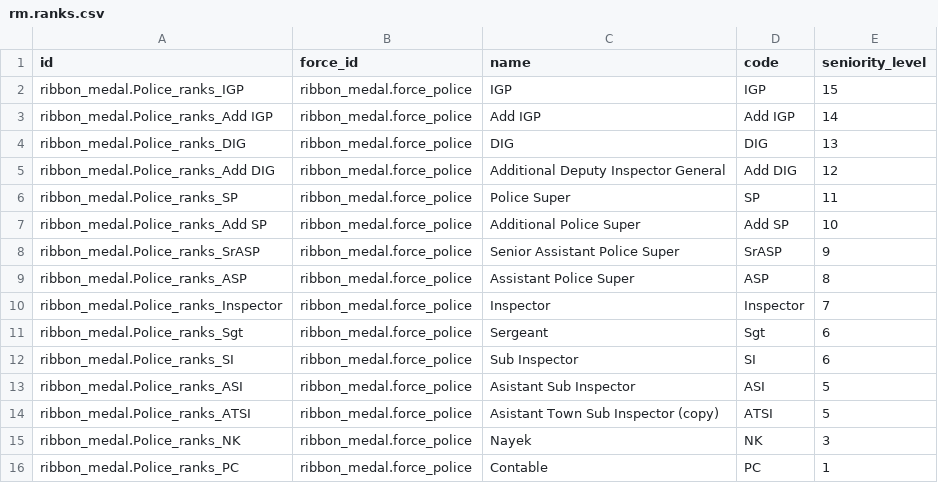
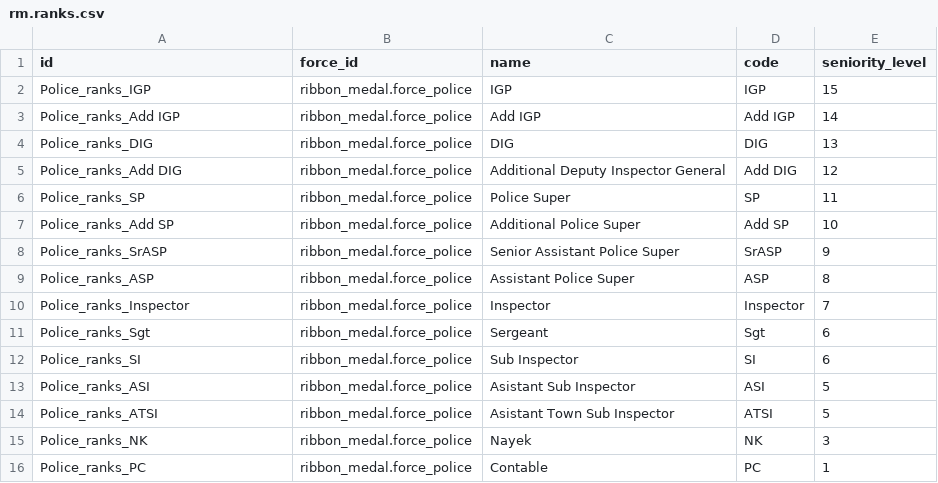
Before and after one commit to Khanstore/ribbon_medal, a CSV file: data/rm.ranks.csv, drawn as a sheet.

```diff
--- a/data/rm.ranks.csv
+++ b/data/rm.ranks.csv
@@ -1,16 +1,16 @@
 id,force_id,name,code,seniority_level
-ribbon_medal.Police_ranks_IGP,ribbon_medal.force_police,IGP,IGP,15
-ribbon_medal.Police_ranks_Add IGP,ribbon_medal.force_police,Add IGP,Add IGP,14
-ribbon_medal.Police_ranks_DIG,ribbon_medal.force_police,DIG,DIG,13
-ribbon_medal.Police_ranks_Add DIG,ribbon_medal.force_police,Additional Deputy Inspector General,Add DIG,12
-ribbon_medal.Police_ranks_SP,ribbon_medal.force_police,Police Super,SP,11
-ribbon_medal.Police_ranks_Add SP,ribbon_medal.force_police,Additional Police Super,Add SP,10
-ribbon_medal.Police_ranks_SrASP,ribbon_medal.force_police,Senior Assistant Police Super,SrASP,9
-ribbon_medal.Police_ranks_ASP,ribbon_medal.force_police,Assistant Police Super,ASP,8
-ribbon_medal.Police_ranks_Inspector,ribbon_medal.force_police,Inspector,Inspector,7
-ribbon_medal.Police_ranks_Sgt,ribbon_medal.force_police,Sergeant,Sgt,6
-ribbon_medal.Police_ranks_SI,ribbon_medal.force_police,Sub Inspector,SI,6
-ribbon_medal.Police_ranks_ASI,ribbon_medal.force_police,Asistant Sub Inspector,ASI,5
-ribbon_medal.Police_ranks_ATSI,ribbon_medal.force_police,Asistant Town Sub Inspector (copy),ATSI,5
-ribbon_medal.Police_ranks_NK,ribbon_medal.force_police,Nayek,NK,3
-ribbon_medal.Police_ranks_PC,ribbon_medal.force_police,Contable,PC,1
+Police_ranks_IGP,ribbon_medal.force_police,IGP,IGP,15
+Police_ranks_Add IGP,ribbon_medal.force_police,Add IGP,Add IGP,14
+Police_ranks_DIG,ribbon_medal.force_police,DIG,DIG,13
+Police_ranks_Add DIG,ribbon_medal.force_police,Additional Deputy Inspector General,Add DIG,12
+Police_ranks_SP,ribbon_medal.force_police,Police Super,SP,11
+Police_ranks_Add SP,ribbon_medal.force_police,Additional Police Super,Add SP,10
+Police_ranks_SrASP,ribbon_medal.force_police,Senior Assistant Police Super,SrASP,9
+Police_ranks_ASP,ribbon_medal.force_police,Assistant Police Super,ASP,8
+Police_ranks_Inspector,ribbon_medal.force_police,Inspector,Inspector,7
+Police_ranks_Sgt,ribbon_medal.force_police,Sergeant,Sgt,6
+Police_ranks_SI,ribbon_medal.force_police,Sub Inspector,SI,6
+Police_ranks_ASI,ribbon_medal.force_police,Asistant Sub Inspector,ASI,5
+Police_ranks_ATSI,ribbon_medal.force_police,Asistant Town Sub Inspector ,ATSI,5
+Police_ranks_NK,ribbon_medal.force_police,Nayek,NK,3
+Police_ranks_PC,ribbon_medal.force_police,Contable,PC,1
```
Also changed, not shown: security/ir.model.access.csv, 34 other files.
